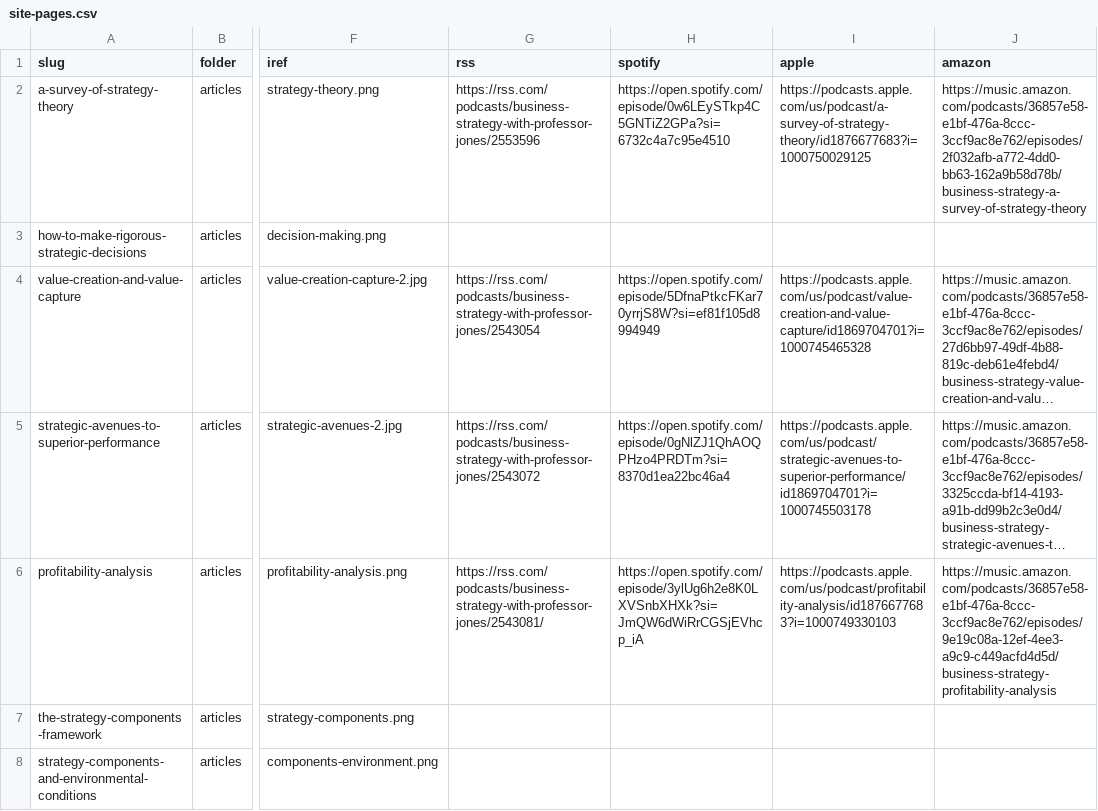
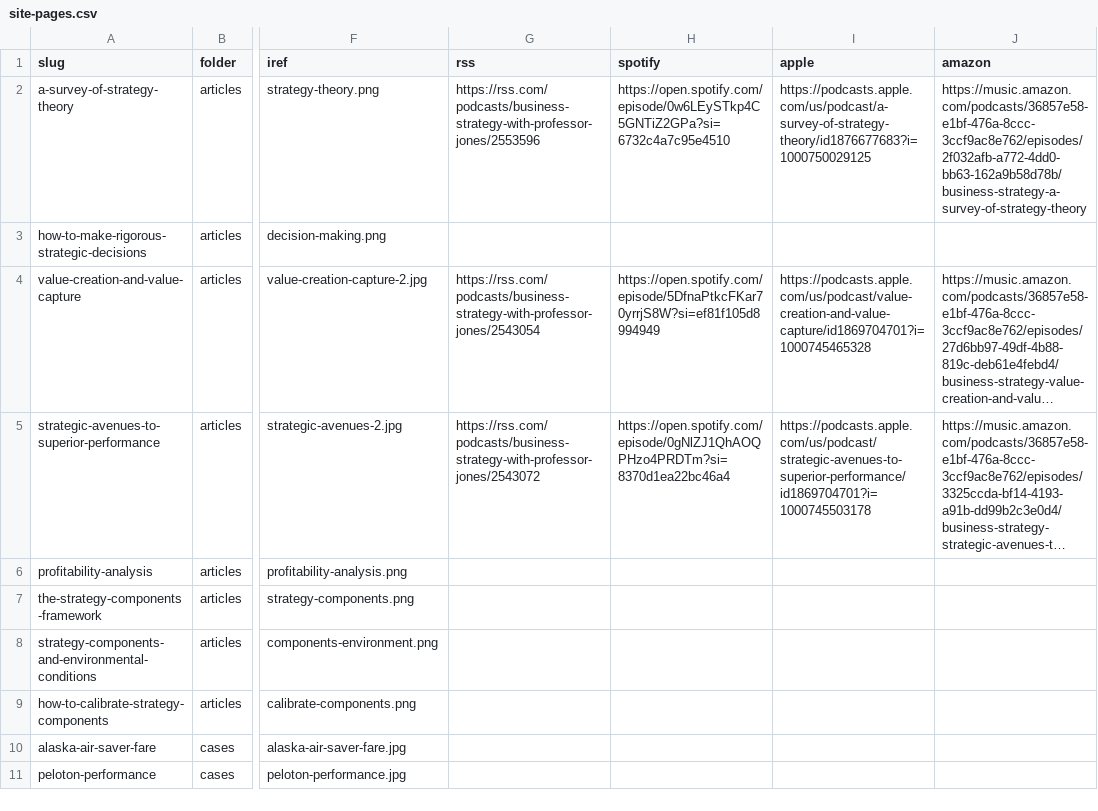
Before and after one commit to stephen-l-jones/stephen-l-jones.github.io, a CSV file: src/lib/site-pages.csv, drawn as a sheet; only a part is shown, gaps mark what is left out; the shorter side is filled out with more unchanged rows; long unchanged cells end in …; the diff names each change by its address in the sheet, - before the commit and + after, or states it on an @@ line.

```diff
--- a/src/lib/site-pages.csv
+++ b/src/lib/site-pages.csv
-G6 (rss): https://rss.com/podcasts/business-strategy-with-professor-jones/2543081/
+G6 (rss): (empty)
-H6 (spotify): https://open.spotify.com/episode/3ylUg6h2e8K0LXVSnbXHXk?si=JmQW6dWiRrCGSjEVhcp_iA
+H6 (spotify): (empty)
-I6 (apple): https://podcasts.apple.com/us/podcast/profitability-analysis/id1876677683?i=1000749330103
+I6 (apple): (empty)
-J6 (amazon): https://music.amazon.com/podcasts/36857e58-e1bf-476a-8ccc-3ccf9ac8e762/episodes/9e19c08a-12ef-4ee3-a9c9-c449acfd4d5d/business-strategy-profitability-analysis
+J6 (amazon): (empty)
```
Also changed, not shown: 7 other files.
